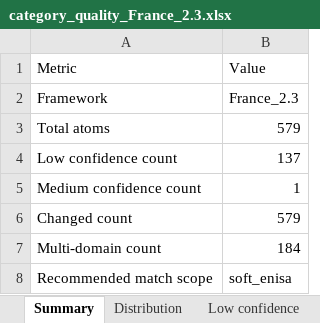
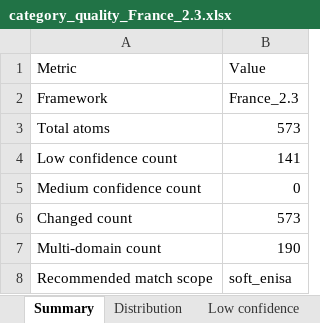
Before and after one commit to aurelienbrun-alt/Agent_mapping, an Excel workbook: reports/category_quality_France_2.3.xlsx, sheet Summary, drawn as a sheet; values as stored, in another font and other column widths than the file's, no borders; the diff names each change by its address in the sheet, - before the commit and + after, or states it on an @@ line.

```diff
--- a/reports/category_quality_France_2.3.xlsx (sheet Summary)
+++ b/reports/category_quality_France_2.3.xlsx (sheet Summary)
-B3: 579
+B3: 573
-B4: 137
+B4: 141
-B5: 1
+B5: 0
-B6: 579
+B6: 573
-B7: 184
+B7: 190
```
Also changed, not shown: sheet Multi-domain, sheet Low confidence, sheet Changed, sheet Distribution, 47 other files.
